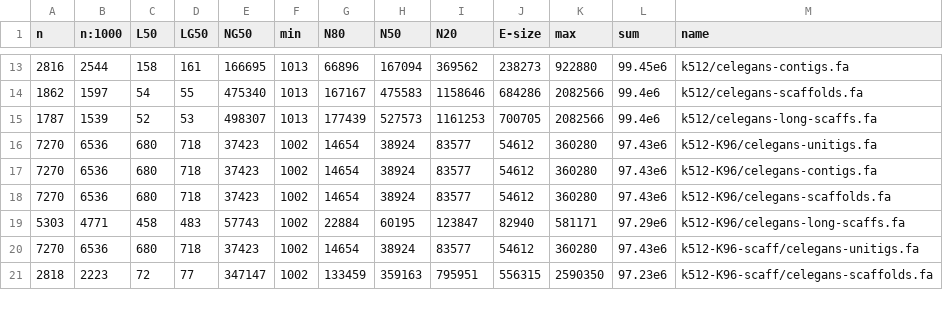
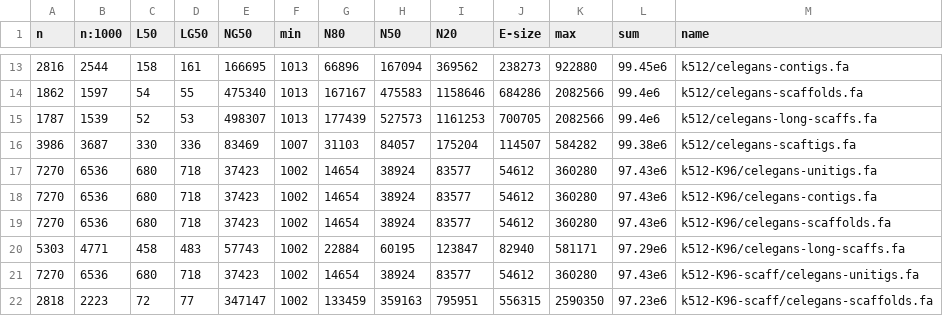
Before and after one commit to sjackman/abyss-pipeline, a TSV file: celegans/assembly-stats.tsv, drawn as a sheet; only a part is shown, gaps mark what is left out; the diff names each change by its address in the sheet, - before the commit and + after, or states it on an @@ line.

Commit message:
Regenerate celegans/assembly-stats.tsv

```diff
--- a/celegans/assembly-stats.tsv
+++ b/celegans/assembly-stats.tsv
+row 16: 3986 | 3687 | 330 | 336 | 83469 | 1007 | 31103 | 84057 | 175204 | 114507 | 584282 | 99.38e6 | k512/celegans-scaftigs.fa
```
